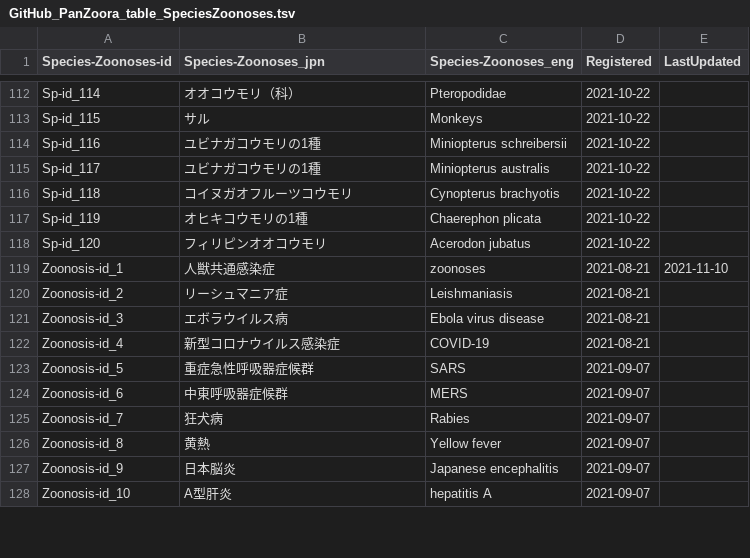
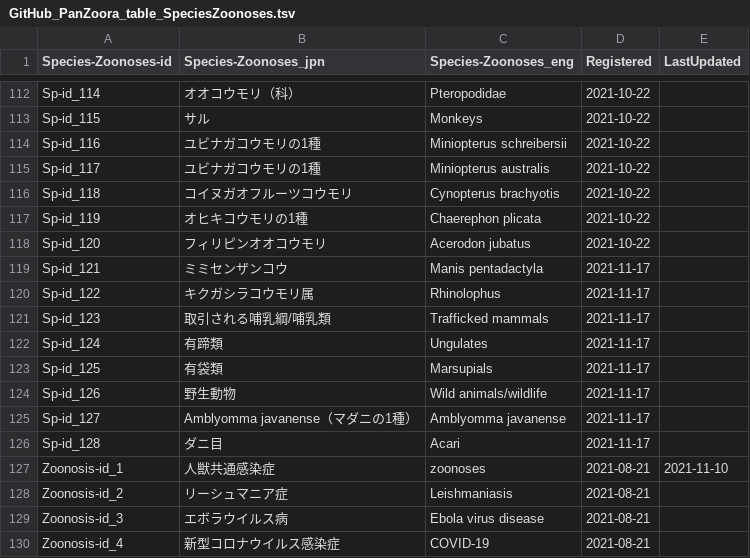
Before and after one commit to aiko-DBCLS/PanZoora, a TSV file: GitHub_PanZoora_table_SpeciesZoonoses.tsv, drawn as a sheet; only a part is shown, gaps mark what is left out; the shorter side is filled out with more unchanged rows; the diff names each change by its address in the sheet, - before the commit and + after, or states it on an @@ line.

```diff
--- a/GitHub_PanZoora_table_SpeciesZoonoses.tsv
+++ b/GitHub_PanZoora_table_SpeciesZoonoses.tsv
+row 119: Sp-id_121 | ミミセンザンコウ | Manis pentadactyla | 2021-11-17
+row 120: Sp-id_122 | キクガシラコウモリ属 | Rhinolophus | 2021-11-17
+row 121: Sp-id_123 | 取引される哺乳綱/哺乳類 | Trafficked mammals | 2021-11-17
+row 122: Sp-id_124 | 有蹄類 | Ungulates | 2021-11-17
+row 123: Sp-id_125 | 有袋類 | Marsupials | 2021-11-17
+row 124: Sp-id_126 | 野生動物 | Wild animals/wildlife | 2021-11-17
+row 125: Sp-id_127 | Amblyomma javanense（マダニの1種） | Amblyomma javanense | 2021-11-17
+row 126: Sp-id_128 | ダニ目 | Acari | 2021-11-17
```
Also changed, not shown: GitHub_PanZoora_table_DicID.tsv, 10 other files.
